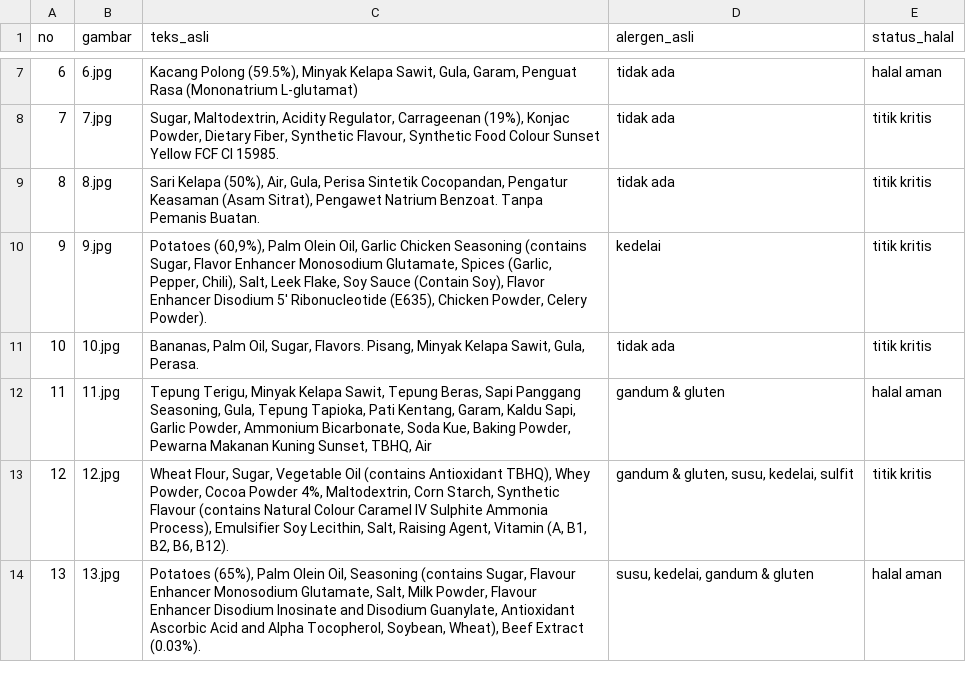
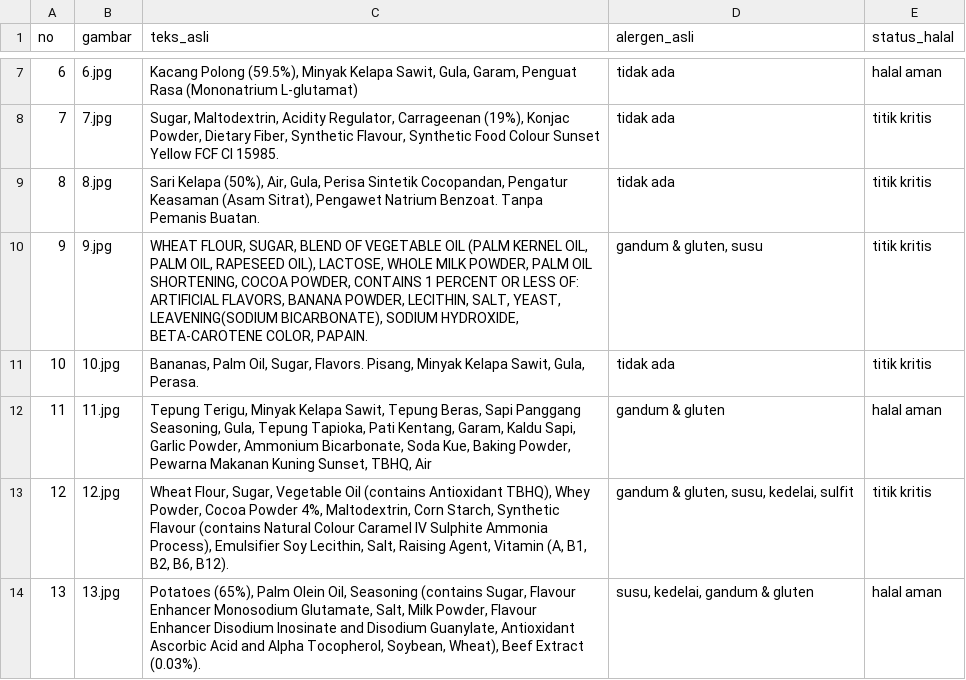
Before and after one commit to deayulianis/coba-skripsi, a CSV file: dataset/ground_truth.csv, drawn as a sheet; only a part is shown, gaps mark what is left out.

Commit message:
Update ground_truth.csv

```diff
--- a/dataset/ground_truth.csv
+++ b/dataset/ground_truth.csv
@@ -9,3 +9,3 @@ no;gambar;teks_asli;alergen_asli;status_halal
 8;8.jpg;Sari Kelapa (50%), Air, Gula, Perisa Sintetik Cocopandan, Pengatur Keasaman (Asam Sitrat), Pengawet Natrium Benzoat. Tanpa Pemanis Buatan.;tidak ada;titik kritis
-9;9.jpg;Potatoes (60,9%), Palm Olein Oil, Garlic Chicken Seasoning (contains Sugar, Flavor Enhancer Monosodium Glutamate, Spices (Garlic, Pepper, Chili), Salt, Leek Flake, Soy Sauce (Contain Soy), Flavor Enhancer Disodium 5' Ribonucleotide (E635), Chicken Powder, Celery Powder).;kedelai;titik kritis
+9;9.jpg;WHEAT FLOUR, SUGAR, BLEND OF VEGETABLE OIL (PALM KERNEL OIL, PALM OIL, RAPESEED OIL), LACTOSE, WHOLE MILK POWDER, PALM OIL SHORTENING, COCOA POWDER, CONTAINS 1 PERCENT OR LESS OF: ARTIFICIAL FLAVORS, BANANA POWDER, LECITHIN, SALT, YEAST, LEAVENING(SODIUM BICARBONATE), SODIUM HYDROXIDE, BETA-CAROTENE COLOR, PAPAIN.;gandum & gluten, susu;titik kritis
 10;10.jpg;Bananas, Palm Oil, Sugar, Flavors. Pisang, Minyak Kelapa Sawit, Gula, Perasa.;tidak ada;titik kritis
```
